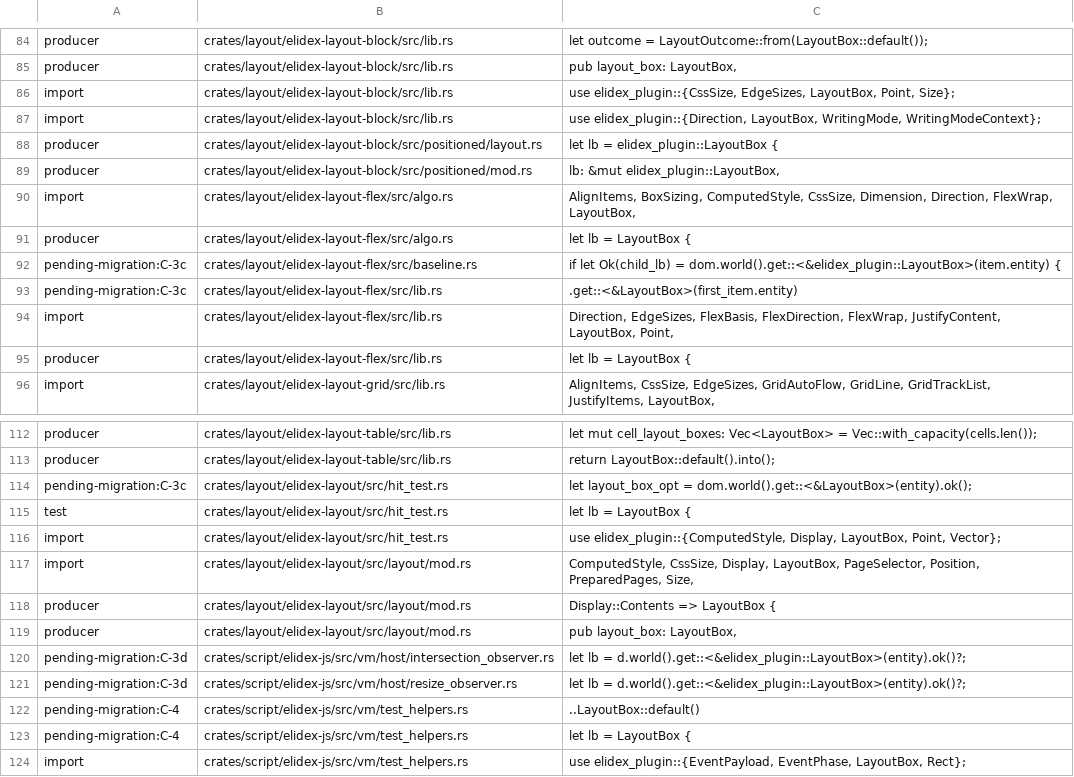
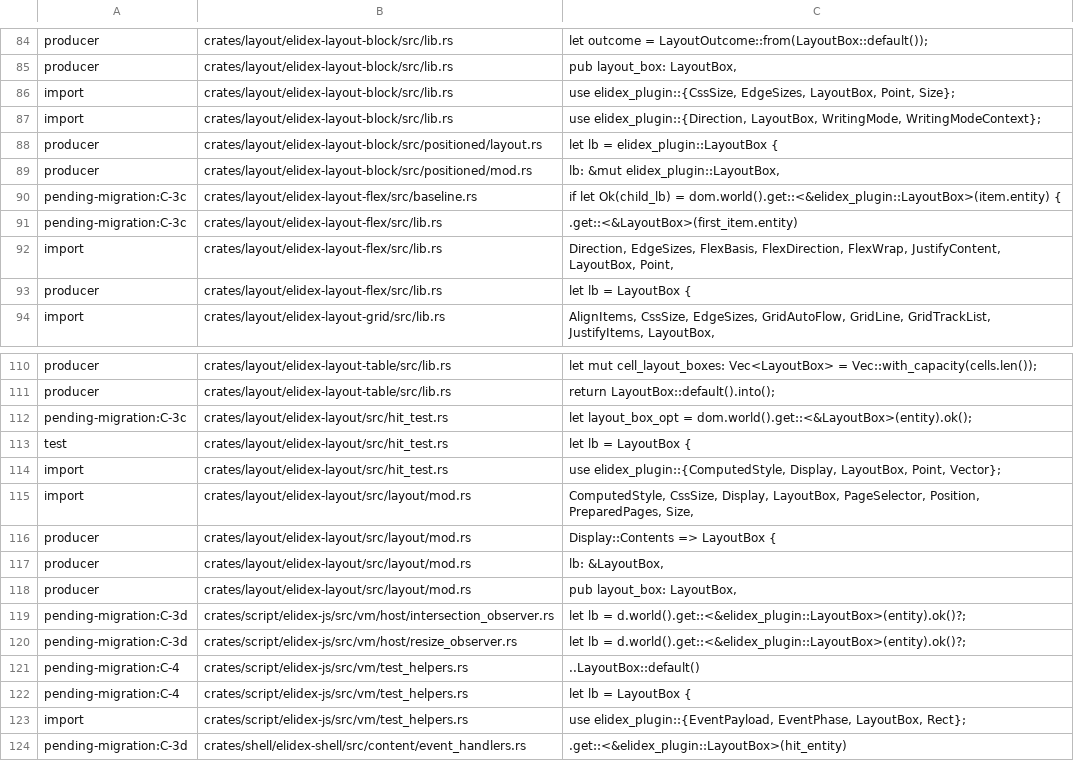
Before and after one commit to send/elidex, a TSV file: .claude/tools/layout-box-reader-allowlist.tsv, drawn as a sheet; only a part is shown, gaps mark what is left out; the shorter side is filled out with more unchanged rows; removed rows and columns are numbered as before the commit, all else as after; the diff names each change by its address in the sheet, - before the commit and + after, or states it on an @@ line.

Commit message:
Pass Flex item sizes and used margins through child layout (#781)
* Pass Flex used sizes and margins to child formatters

* Preserve the physical Size default for existing callers

* Keep the first-dispatch observation in the test module

* Retire the Flex box overwrite from the reader inventory

* Preserve Flex item participation, cross sizing and physical box geometry

* Keep relative box publication together after stamping the flow result

* Keep descendant percentage references and replaced content boundaries through placement

* Keep indefinite physical width out of descendant percentage resolution

* Preserve available height when descendant percentages are indefinite

```diff
--- a/.claude/tools/layout-box-reader-allowlist.tsv
+++ b/.claude/tools/layout-box-reader-allowlist.tsv
-row 90: import | crates/layout/elidex-layout-flex/src/algo.rs | AlignItems, BoxSizing, ComputedStyle, CssSize, Dimension, Direction, FlexWrap, LayoutBox,
-row 91: producer | crates/layout/elidex-layout-flex/src/algo.rs | let lb = LayoutBox {
+row 117: producer | crates/layout/elidex-layout/src/layout/mod.rs | lb: &LayoutBox,
```
Also changed, not shown: 46 other files.
